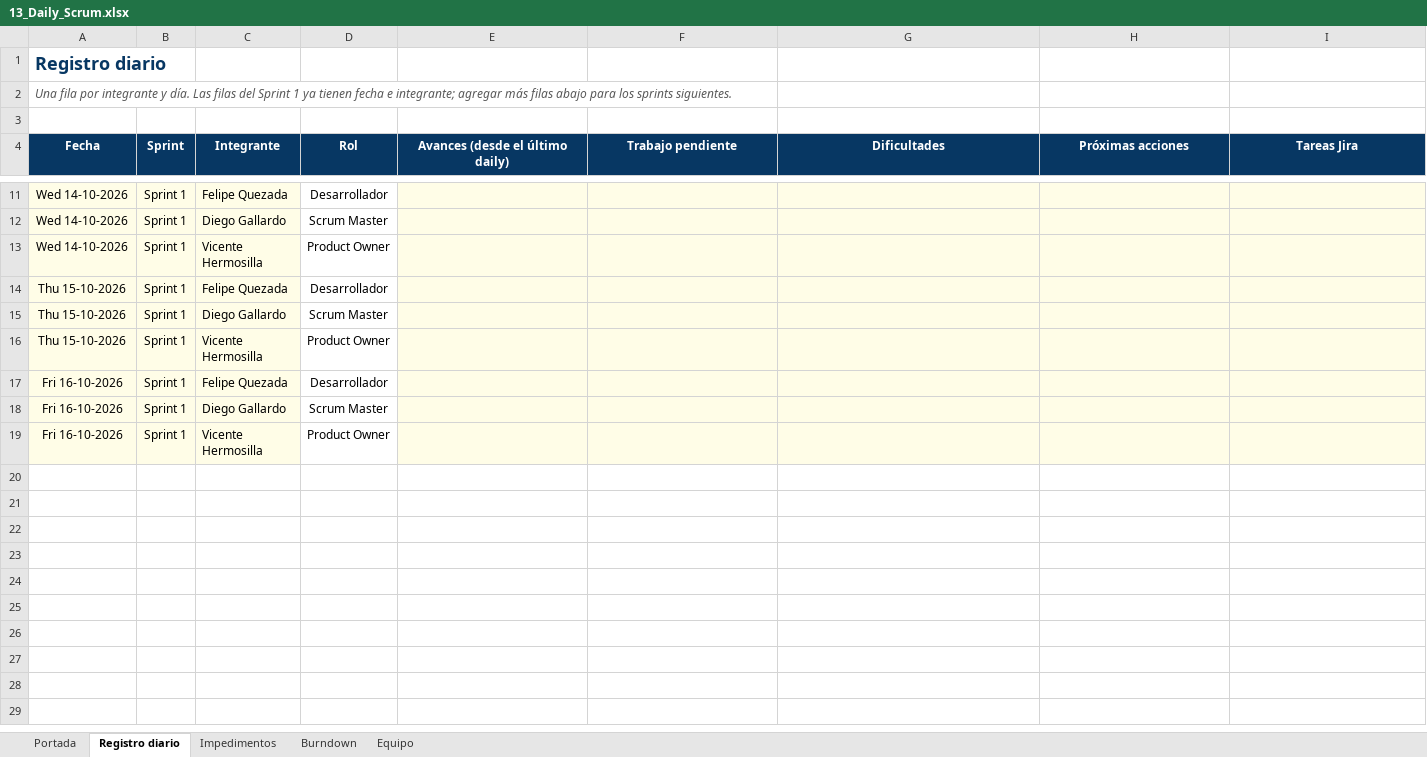
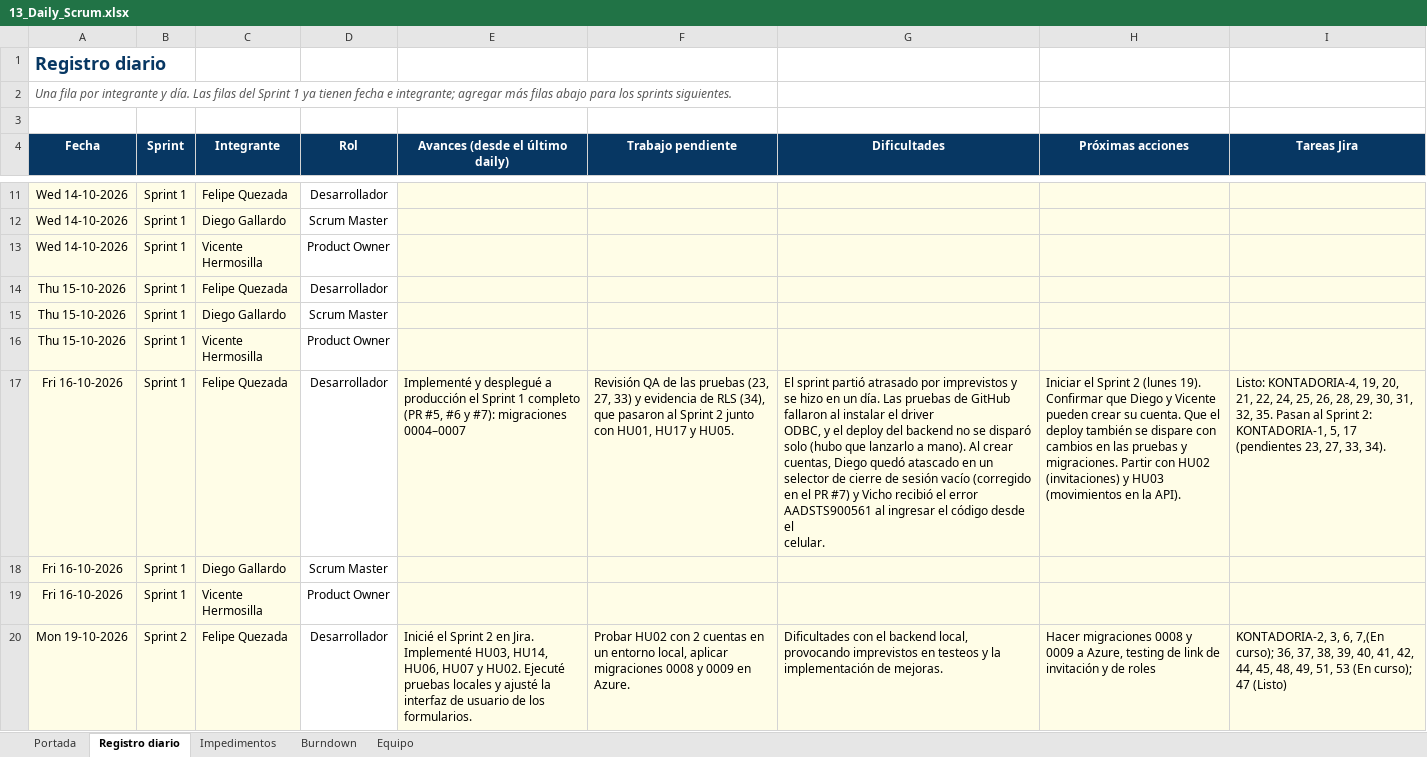
Before and after one commit to Quezo149/Capstone, an Excel workbook: Fase 2/Documentación/13_Daily_Scrum.xlsx, sheet Registro diario, drawn as a sheet; only a part is shown, gaps mark what is left out; values as stored, in another font and other column widths than the file's, no borders; charts and pictures and conditional formats not drawn; ↵ is a line break in a cell; the diff names each change by its address in the sheet, - before the commit and + after, or states it on an @@ line.

Commit message:
Fase 2 Actualizado

```diff
--- a/Fase 2/Documentación/13_Daily_Scrum.xlsx (sheet Registro diario)
+++ b/Fase 2/Documentación/13_Daily_Scrum.xlsx (sheet Registro diario)
-E17 (Avances (desde el último daily)): (empty)
+E17 (Avances (desde el último daily)): Implementé y desplegué a producción el Sprint 1 completo (PR #5, #6 y #7): migraciones 0004–0007
-F17 (Trabajo pendiente): (empty)
+F17 (Trabajo pendiente): Revisión QA de las pruebas (23, 27, 33) y evidencia de RLS (34), que pasaron al Sprint 2 junto con HU01, HU17 y HU05.
-G17 (Dificultades): (empty)
+G17 (Dificultades): El sprint partió atrasado por imprevistos y se hizo en un día. Las pruebas de GitHub fallaron al instalar el driver ↵ ODBC, y el deploy del backend no se disparó solo (hubo que lanzarlo a mano). Al crear cuentas, Diego quedó atascado en un ↵ selector de cierre de sesión vacío (corregido en el PR #7) y Vicho recibió el error AADSTS900561 al ingresar el código desde el ↵ celular.
-H17 (Próximas acciones): (empty)
+H17 (Próximas acciones): Iniciar el Sprint 2 (lunes 19). Confirmar que Diego y Vicente pueden crear su cuenta. Que el deploy también se dispare con cambios en las pruebas y migraciones. Partir con HU02 (invitaciones) y HU03 (movimientos en la API).
-I17 (Tareas Jira): (empty)
+I17 (Tareas Jira): Listo: KONTADORIA-4, 19, 20, 21, 22, 24, 25, 26, 28, 29, 30, 31, 32, 35. Pasan al Sprint 2: KONTADORIA-1, 5, 17 ↵ (pendientes 23, 27, 33, 34).
+row 20: Mon 19-10-2026 | Sprint 2 | Felipe Quezada | Desarrollador | Inicié el Sprint 2 en Jira. Implementé HU03, HU14, HU06, HU07 y HU02. Ejecuté pruebas locales y ajusté la interfaz de usuario de los formularios. | Probar HU02 con 2 cuentas en un entorno local, aplicar migraciones 0008 y 0009 en Azure. | Dificultades con el backend local, provocando imprevistos en testeos y la implementación de mejoras. | Hacer migraciones 0008 y 0009 a Azure, testing de link de invitación y de roles | KONTADORIA-2, 3, 6, 7,(En curso); 36, 37, 38, 39, 40, 41, 42, 44, 45, 48, 49, 51, 53 (En curso); 47 (Listo)
```
Also changed, not shown: sheet Portada, charts or pictures, 28 other files.
